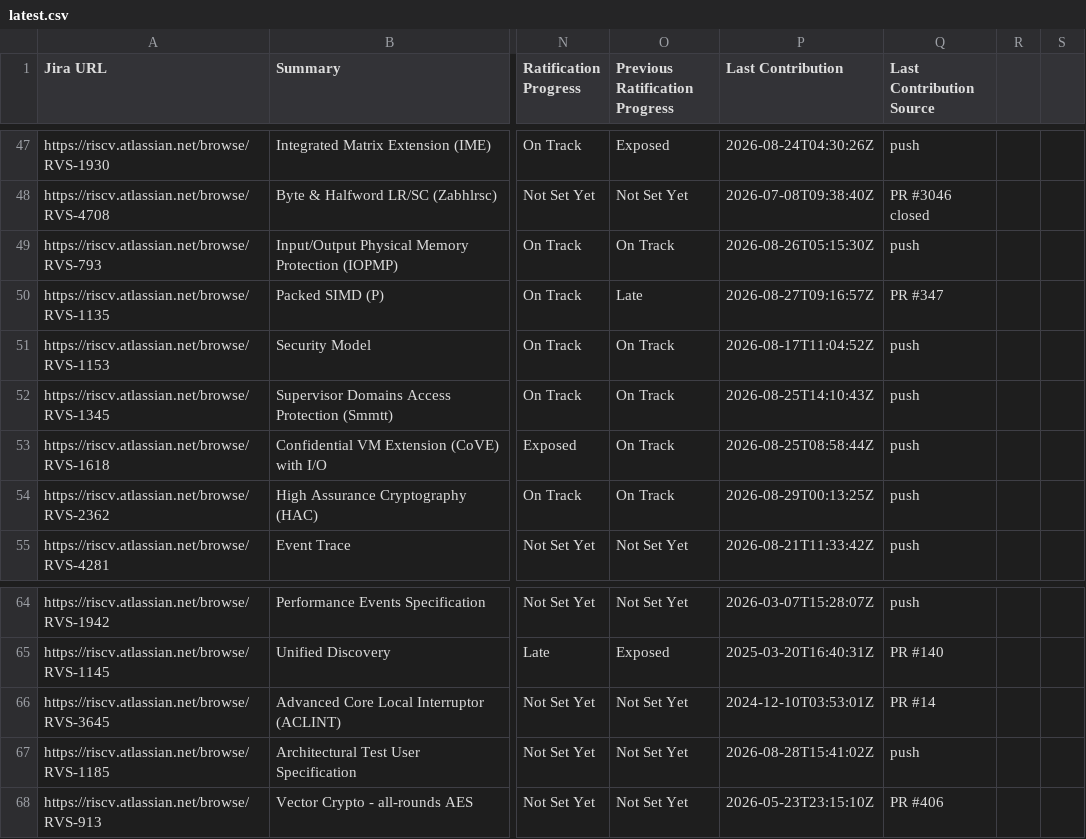
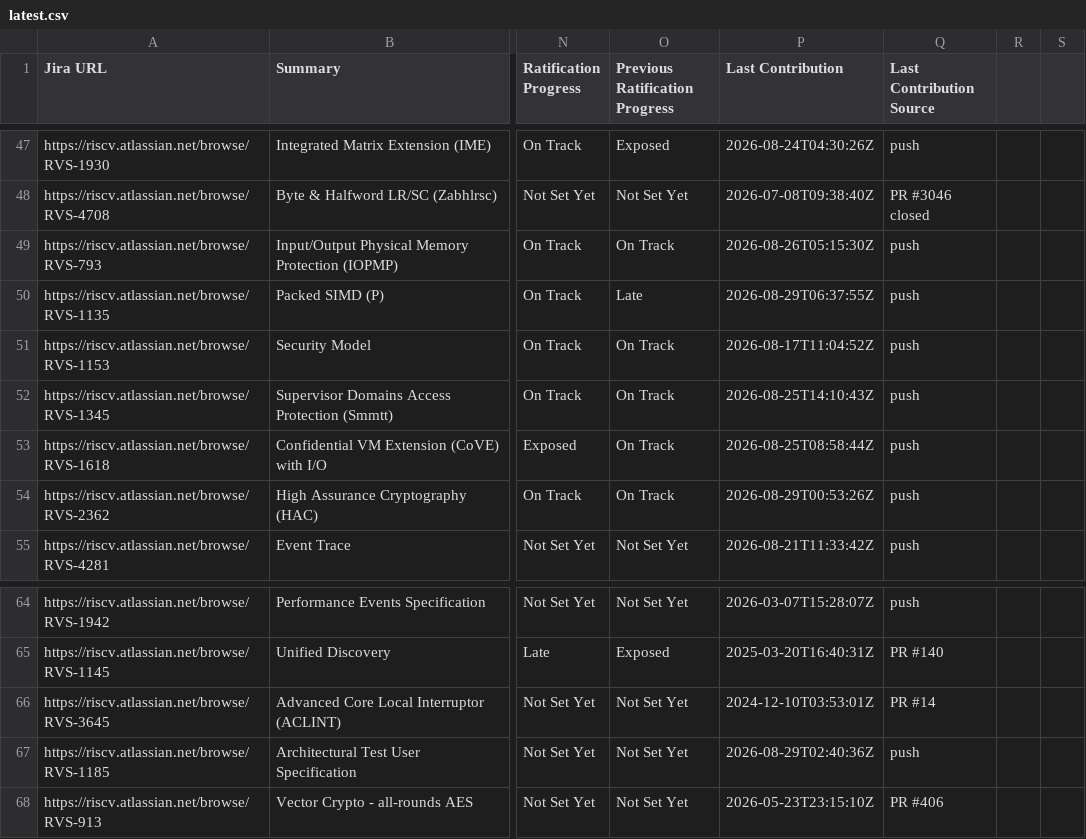
Before and after one commit to riscv/adm-spec-dashboard, a CSV file: web-ui/public/latest.csv, drawn as a sheet; only a part is shown, gaps mark what is left out; the diff names each change by its address in the sheet, - before the commit and + after, or states it on an @@ line.

```diff
--- a/web-ui/public/latest.csv
+++ b/web-ui/public/latest.csv
-P50 (Last Contribution): 2026-08-27T09:16:57Z
+P50 (Last Contribution): 2026-08-29T06:37:55Z
-Q50 (Last Contribution Source): PR #347
+Q50 (Last Contribution Source): push
-P54 (Last Contribution): 2026-08-29T00:13:25Z
+P54 (Last Contribution): 2026-08-29T00:53:26Z
-P67 (Last Contribution): 2026-08-28T15:41:02Z
+P67 (Last Contribution): 2026-08-29T02:40:36Z
```
Also changed, not shown: 1 other file.
